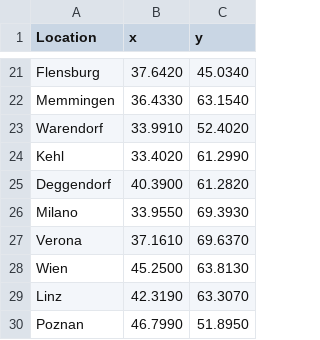
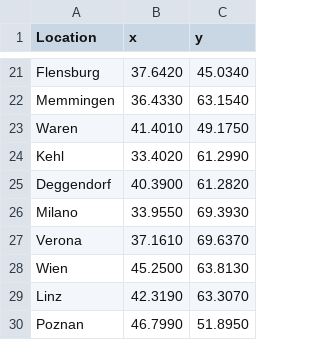
Before and after one commit to chavdarovae/new-website, a CSV file: assets/files/locations/Locations.xlsx - coordinates.csv, drawn as a sheet; only a part is shown, gaps mark what is left out; removed rows and columns are numbered as before the commit, all else as after; the diff names each change by its address in the sheet, - before the commit and + after, or states it on an @@ line.

```diff
--- a/assets/files/locations/Locations.xlsx - coordinates.csv
+++ b/assets/files/locations/Locations.xlsx - coordinates.csv
-row 23: Warendorf | 33.9910 | 52.4020
+row 23: Waren | 41.4010 | 49.1750
```
Also changed, not shown: 2 other files.
